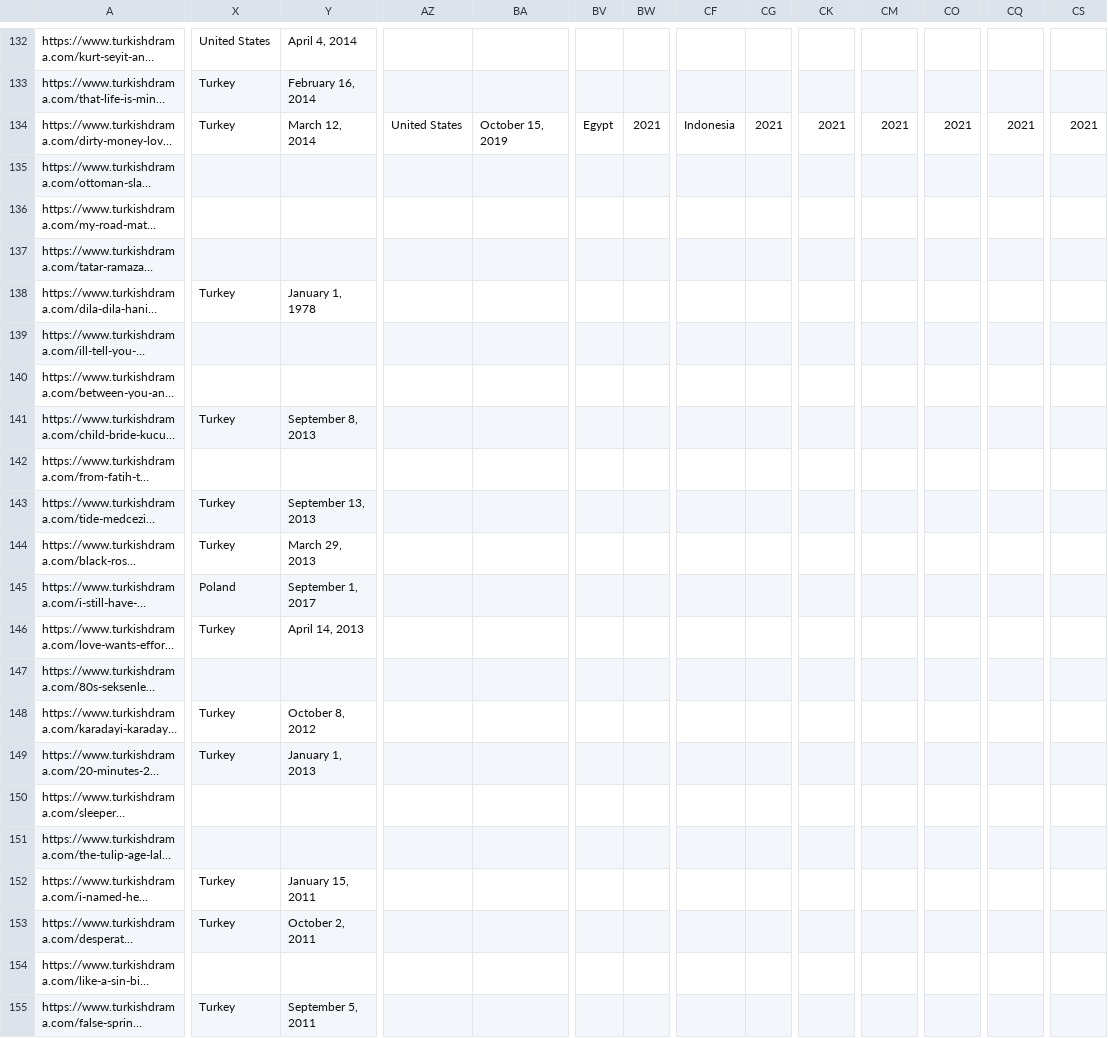
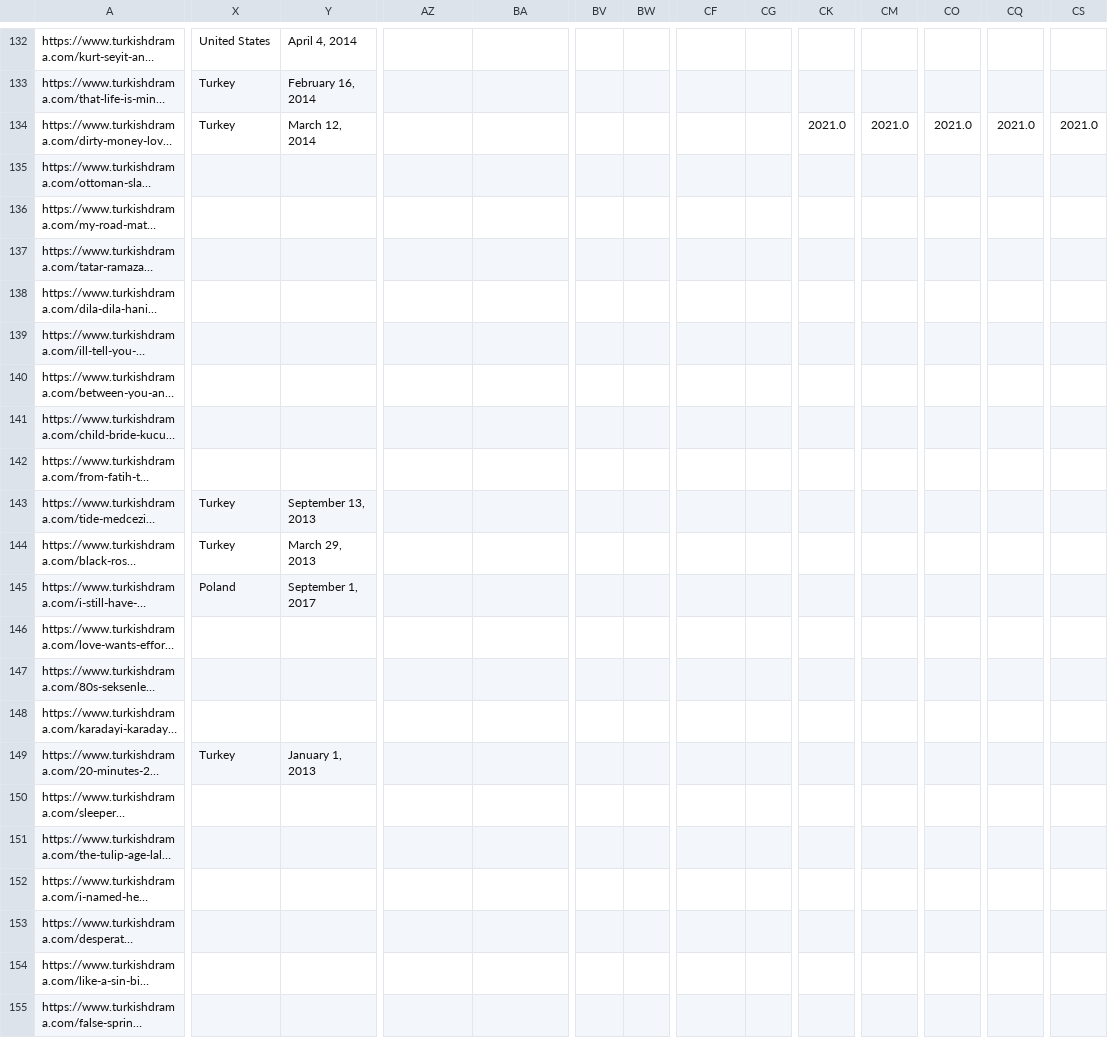
Before and after one commit to pp33pant/turkish_arcs, a CSV file: final.csv, drawn as a sheet; only a part is shown, gaps mark what is left out; long unchanged cells end in …; the diff covers the shown part only; the diff names each change by its address in the sheet, - before the commit and + after, or states it on an @@ line.

```diff
--- a/final.csv
+++ b/final.csv
-AZ134: United States
+AZ134: (empty)
-BA134: October 15, 2019
+BA134: (empty)
-BV134: Egypt
+BV134: (empty)
-BW134: 2021
+BW134: (empty)
-CF134: Indonesia
+CF134: (empty)
-CG134: 2021
+CG134: (empty)
-CK134: 2021
+CK134: 2021.0
-CM134: 2021
+CM134: 2021.0
-CO134: 2021
+CO134: 2021.0
-CQ134: 2021
+CQ134: 2021.0
-CS134: 2021
+CS134: 2021.0
-X138: Turkey
+X138: (empty)
-Y138: January 1, 1978
+Y138: (empty)
-X141: Turkey
+X141: (empty)
-Y141: September 8, 2013
+Y141: (empty)
-X146: Turkey
+X146: (empty)
-Y146: April 14, 2013
+Y146: (empty)
-X148: Turkey
+X148: (empty)
-Y148: October 8, 2012
+Y148: (empty)
-X152:X153: Turkey
+X152:X153: (empty)
-Y152: January 15, 2011
+Y152: (empty)
-Y153: October 2, 2011
+Y153: (empty)
-X155: Turkey
+X155: (empty)
-Y155: September 5, 2011
+Y155: (empty)
```
Also changed, not shown: 153 edited cells elsewhere in this file, country_data_merged_cultural.csv, distance_to_tr_2024Nov_simple.csv, 7 other files.
